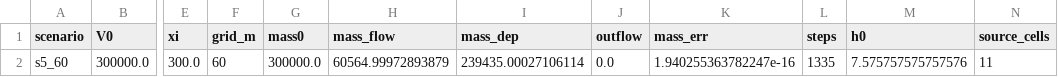
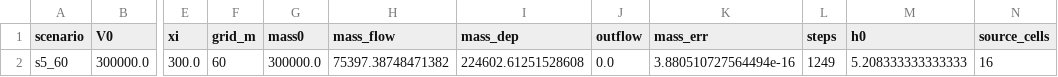
Before and after one commit to YanYuas/MTMCM-B-2026, a CSV file: 03_编程手/Q4/实验结果/q4_mass_balance_s5_60.csv, drawn as a sheet; only a part is shown, gaps mark what is left out; the diff names each change by its address in the sheet, - before the commit and + after, or states it on an @@ line.

```diff
--- a/03_编程手/Q4/实验结果/q4_mass_balance_s5_60.csv
+++ b/03_编程手/Q4/实验结果/q4_mass_balance_s5_60.csv
-H2 (mass_flow): 60564.99972893879
+H2 (mass_flow): 75397.38748471382
-I2 (mass_dep): 239435.00027106114
+I2 (mass_dep): 224602.61251528608
-K2 (mass_err): 1.940255363782247e-16
+K2 (mass_err): 3.880510727564494e-16
-L2 (steps): 1335
+L2 (steps): 1249
-M2 (h0): 7.575757575757576
+M2 (h0): 5.208333333333333
-N2 (source_cells): 11
+N2 (source_cells): 16
```
Also changed, not shown: 03_编程手/Q4/实验结果/q4_mass_balance_s0_60.csv, 10 other files.
